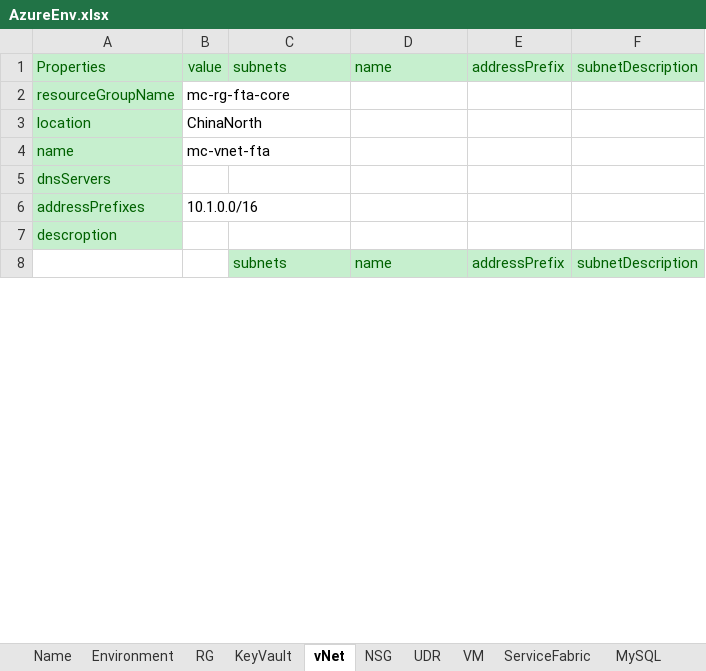
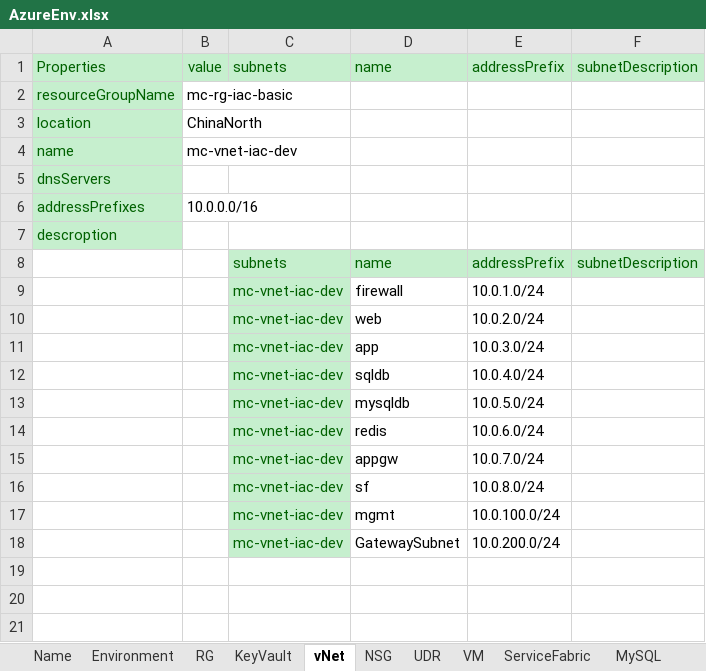
Before and after one commit to XuzhouHuang/azure-infra-as-code, an Excel workbook: AzureEnv.xlsx, sheet vNet, drawn as a sheet; only a part is shown; values as stored, in another font and other column widths than the file's, no borders; the diff covers the shown part only; the diff names each change by its address in the sheet, - before the commit and + after, or states it on an @@ line.

```diff
--- a/AzureEnv.xlsx (sheet vNet)
+++ b/AzureEnv.xlsx (sheet vNet)
-B2: mc-rg-fta-core
+B2: mc-rg-iac-basic
-B4: mc-vnet-fta
+B4: mc-vnet-iac-dev
-B6: 10.1.0.0/16
+B6: 10.0.0.0/16
+row 9:  |  | mc-vnet-iac-dev | firewall | 10.0.1.0/24
+row 10:  |  | mc-vnet-iac-dev | web | 10.0.2.0/24
+row 11:  |  | mc-vnet-iac-dev | app | 10.0.3.0/24
+row 12:  |  | mc-vnet-iac-dev | sqldb | 10.0.4.0/24
+row 13:  |  | mc-vnet-iac-dev | mysqldb | 10.0.5.0/24
+row 14:  |  | mc-vnet-iac-dev | redis | 10.0.6.0/24
+row 15:  |  | mc-vnet-iac-dev | appgw | 10.0.7.0/24
+row 16:  |  | mc-vnet-iac-dev | sf | 10.0.8.0/24
+row 17:  |  | mc-vnet-iac-dev | mgmt | 10.0.100.0/24
+row 18:  |  | mc-vnet-iac-dev | GatewaySubnet | 10.0.200.0/24
+row 19: (empty)
+row 20: (empty)
+row 21: (empty)
```
Also changed, not shown: 20 added rows, 3 removed rows and 9 edited cells elsewhere in this sheet, sheet NSG, sheet VM, sheet UDR, sheet KeyVault, sheet MySQL, sheet SQL, 2 more sheets.
